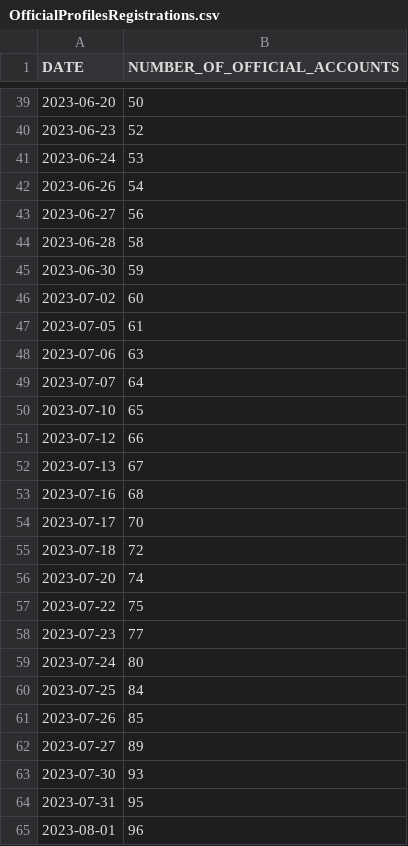
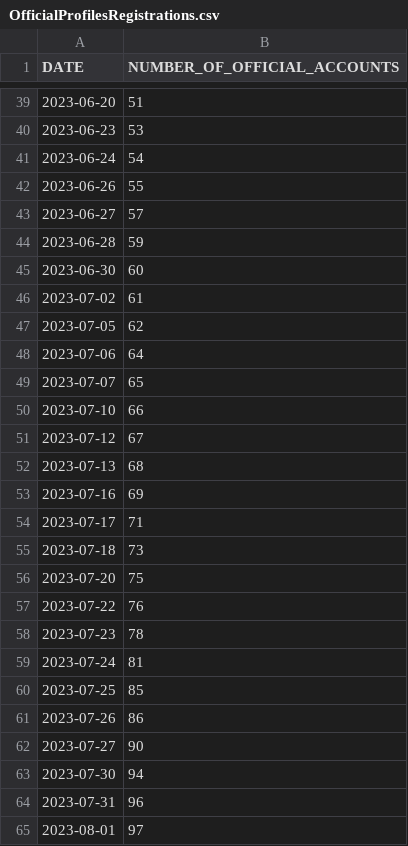
Before and after one commit to MeetMichal/DeBankData, a CSV file: React/public/data/OfficialProfilesRegistrations.csv, drawn as a sheet; only a part is shown, gaps mark what is left out; the diff covers the shown part only.

```diff
--- a/React/public/data/OfficialProfilesRegistrations.csv
+++ b/React/public/data/OfficialProfilesRegistrations.csv
@@ -39,27 +39,27 @@ DATE,NUMBER_OF_OFFICIAL_ACCOUNTS
-2023-06-20,50
-2023-06-23,52
-2023-06-24,53
-2023-06-26,54
-2023-06-27,56
-2023-06-28,58
-2023-06-30,59
-2023-07-02,60
-2023-07-05,61
-2023-07-06,63
-2023-07-07,64
-2023-07-10,65
-2023-07-12,66
-2023-07-13,67
-2023-07-16,68
-2023-07-17,70
-2023-07-18,72
-2023-07-20,74
-2023-07-22,75
-2023-07-23,77
-2023-07-24,80
-2023-07-25,84
-2023-07-26,85
-2023-07-27,89
-2023-07-30,93
-2023-07-31,95
-2023-08-01,96
+2023-06-20,51
+2023-06-23,53
+2023-06-24,54
+2023-06-26,55
+2023-06-27,57
+2023-06-28,59
+2023-06-30,60
+2023-07-02,61
+2023-07-05,62
+2023-07-06,64
+2023-07-07,65
+2023-07-10,66
+2023-07-12,67
+2023-07-13,68
+2023-07-16,69
+2023-07-17,71
+2023-07-18,73
+2023-07-20,75
+2023-07-22,76
+2023-07-23,78
+2023-07-24,81
+2023-07-25,85
+2023-07-26,86
+2023-07-27,90
+2023-07-30,94
+2023-07-31,96
+2023-08-01,97
```
Also changed, not shown: 10 added rows and 124 edited cells elsewhere in this file, React/public/data/LuckyDrawsDaily.csv, React/public/data/RewardPoolsDaily.csv, 10 other files.
